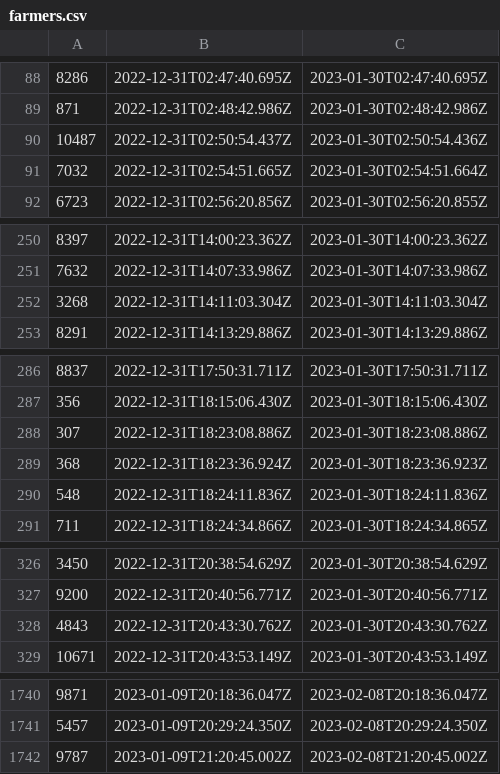
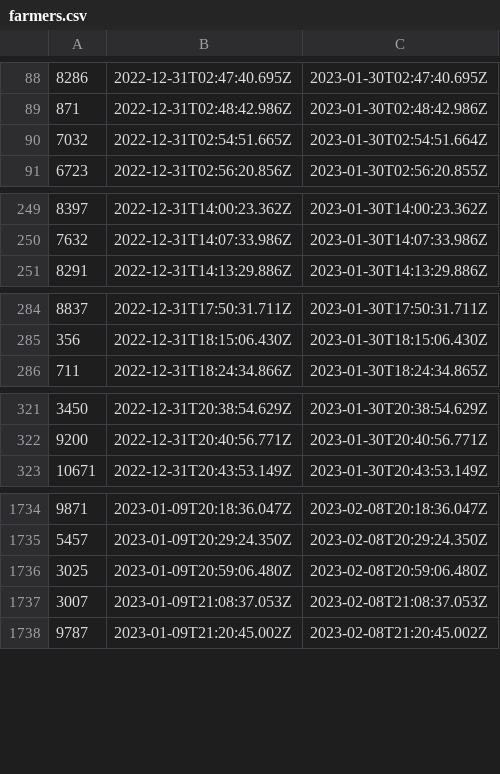
Before and after one commit to terryso/wolfgame_api, a CSV file: farmers.csv, drawn as a sheet; only a part is shown, gaps mark what is left out; removed rows and columns are numbered as before the commit, all else as after; the diff covers the shown part only; the diff names each change by its address in the sheet, - before the commit and + after, or states it on an @@ line.

Commit message:
update csv

```diff
--- a/farmers.csv
+++ b/farmers.csv
-row 90: 10487 | 2022-12-31T02:50:54.437Z | 2023-01-30T02:50:54.436Z
-row 252: 3268 | 2022-12-31T14:11:03.304Z | 2023-01-30T14:11:03.304Z
-row 288: 307 | 2022-12-31T18:23:08.886Z | 2023-01-30T18:23:08.886Z
-row 289: 368 | 2022-12-31T18:23:36.924Z | 2023-01-30T18:23:36.923Z
-row 290: 548 | 2022-12-31T18:24:11.836Z | 2023-01-30T18:24:11.836Z
-row 328: 4843 | 2022-12-31T20:43:30.762Z | 2023-01-30T20:43:30.762Z
+row 1736: 3025 | 2023-01-09T20:59:06.480Z | 2023-02-08T20:59:06.480Z
+row 1737: 3007 | 2023-01-09T21:08:37.053Z | 2023-02-08T21:08:37.053Z
```
Also changed, not shown: 1 edited cell elsewhere in this file.
